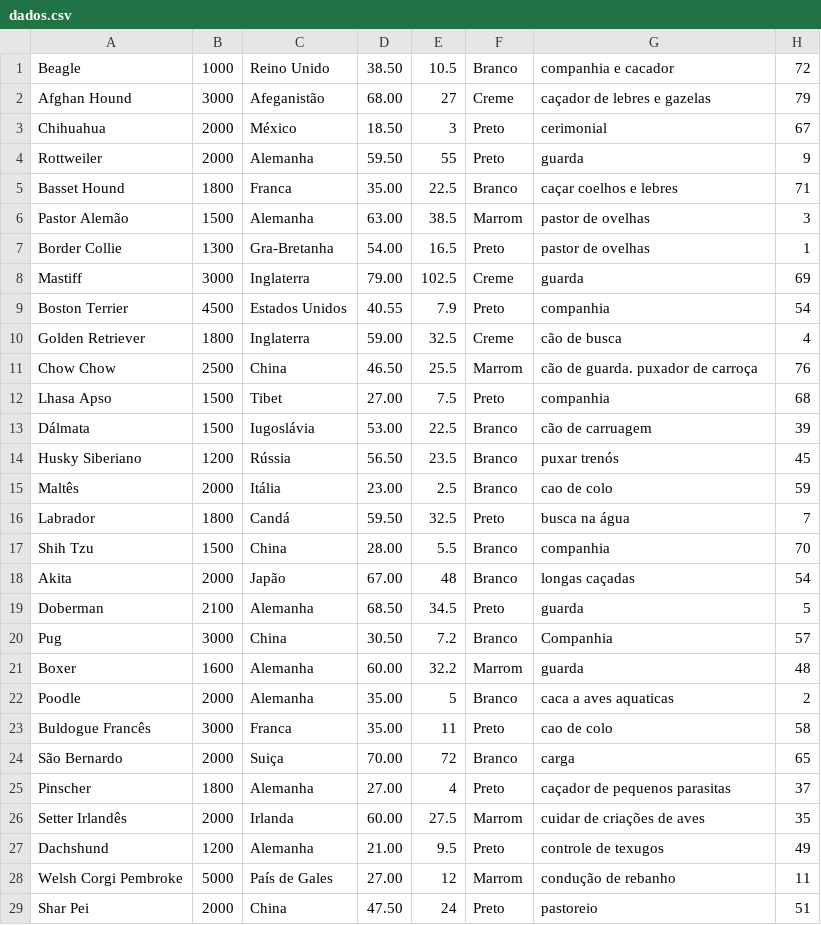
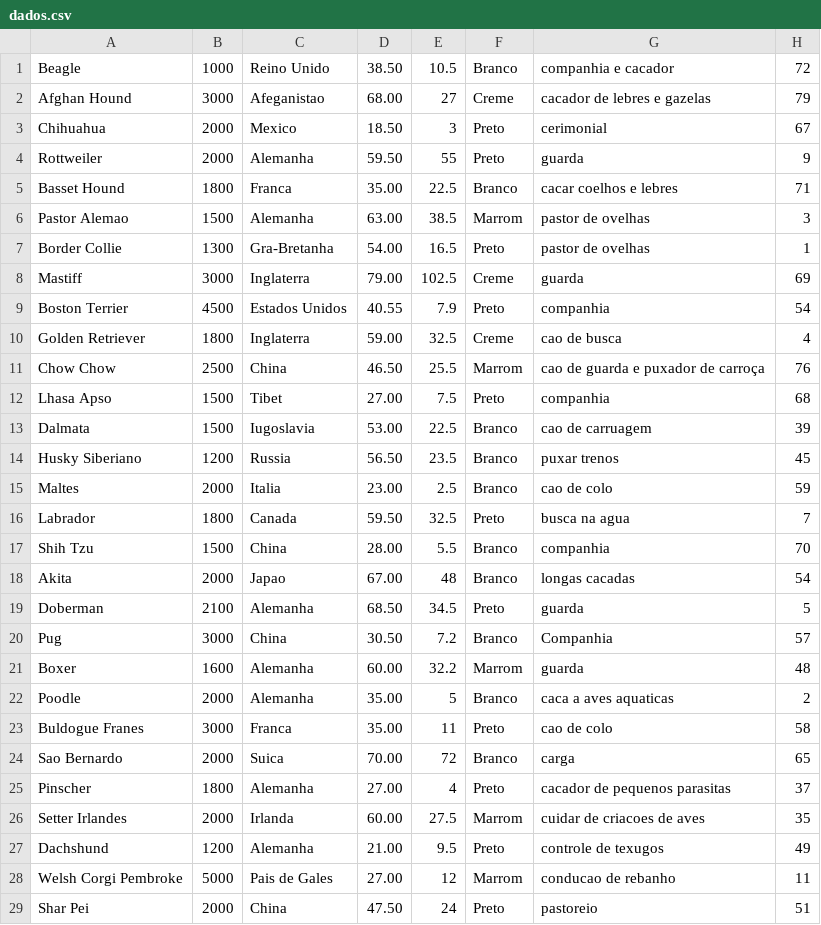
Before and after one commit to RafaelSantosBraz/Linguagens-Programacao, a CSV file: Trabalho Haskell/dados.csv, drawn as a sheet; only a part is shown; the diff covers the shown part only.

Commit message:
versão funcional de busca por origem e correção de dados.csv - sem acentos

```diff
--- a/Trabalho Haskell/dados.csv
+++ b/Trabalho Haskell/dados.csv
@@ -1,7 +1,7 @@
 Beagle,1000,Reino Unido,38.50,10.5,Branco,companhia e cacador,72
-Afghan Hound,3000,Afeganistão,68.00,27,Creme,caçador de lebres e gazelas,79
-Chihuahua,2000,México,18.50,3,Preto,cerimonial,67
+Afghan Hound,3000,Afeganistao,68.00,27,Creme,cacador de lebres e gazelas,79
+Chihuahua,2000,Mexico,18.50,3,Preto,cerimonial,67
 Rottweiler,2000,Alemanha,59.50,55,Preto,guarda,9
-Basset Hound,1800,Franca,35.00,22.5,Branco,caçar coelhos e lebres,71
-Pastor Alemão,1500,Alemanha,63.00,38.5,Marrom,pastor de ovelhas,3
+Basset Hound,1800,Franca,35.00,22.5,Branco,cacar coelhos e lebres,71
+Pastor Alemao,1500,Alemanha,63.00,38.5,Marrom,pastor de ovelhas,3
 Border Collie,1300,Gra-Bretanha,54.00,16.5,Preto,pastor de ovelhas,1
@@ -9,11 +9,11 @@ Mastiff,3000,Inglaterra,79.00,102.5,Creme,guarda,69
 Boston Terrier,4500,Estados Unidos,40.55,7.9,Preto,companhia,54
-Golden Retriever,1800,Inglaterra,59.00,32.5,Creme,cão de busca,4
-Chow Chow,2500,China,46.50,25.5,Marrom,cão de guarda. puxador de carroça,76
+Golden Retriever,1800,Inglaterra,59.00,32.5,Creme,cao de busca,4
+Chow Chow,2500,China,46.50,25.5,Marrom,cao de guarda e puxador de carroça,76
 Lhasa Apso,1500,Tibet,27.00,7.5,Preto,companhia,68
-Dálmata,1500,Iugoslávia,53.00,22.5,Branco,cão de carruagem,39
-Husky Siberiano,1200,Rússia,56.50,23.5,Branco,puxar trenós,45
-Maltês,2000,Itália,23.00,2.5,Branco,cao de colo,59
-Labrador,1800,Candá,59.50,32.5,Preto,busca na água,7
+Dalmata,1500,Iugoslavia,53.00,22.5,Branco,cao de carruagem,39
+Husky Siberiano,1200,Russia,56.50,23.5,Branco,puxar trenos,45
+Maltes,2000,Italia,23.00,2.5,Branco,cao de colo,59
+Labrador,1800,Canada,59.50,32.5,Preto,busca na agua,7
 Shih Tzu,1500,China,28.00,5.5,Branco,companhia,70
-Akita,2000,Japão,67.00,48,Branco,longas caçadas,54
+Akita,2000,Japao,67.00,48,Branco,longas cacadas,54
 Doberman,2100,Alemanha,68.50,34.5,Preto,guarda,5
@@ -22,8 +22,8 @@ Boxer,1600,Alemanha,60.00,32.2,Marrom,guarda,48
 Poodle,2000,Alemanha,35.00,5,Branco,caca a aves aquaticas,2
-Buldogue Francês,3000,Franca,35.00,11,Preto,cao de colo,58
-São Bernardo,2000,Suiça,70.00,72,Branco,carga,65
-Pinscher,1800,Alemanha,27.00,4,Preto,caçador de pequenos parasitas,37
-Setter Irlandês,2000,Irlanda,60.00,27.5,Marrom,cuidar de criações de aves,35
+Buldogue Franes,3000,Franca,35.00,11,Preto,cao de colo,58
+Sao Bernardo,2000,Suica,70.00,72,Branco,carga,65
+Pinscher,1800,Alemanha,27.00,4,Preto,cacador de pequenos parasitas,37
+Setter Irlandes,2000,Irlanda,60.00,27.5,Marrom,cuidar de criacoes de aves,35
 Dachshund,1200,Alemanha,21.00,9.5,Preto,controle de texugos,49
-Welsh Corgi Pembroke,5000,País de Gales,27.00,12,Marrom,condução de rebanho,11
+Welsh Corgi Pembroke,5000,Pais de Gales,27.00,12,Marrom,conducao de rebanho,11
 Shar Pei,2000,China,47.50,24,Preto,pastoreio,51
```
Also changed, not shown: 1 edited cell elsewhere in this file, 1 other file.
